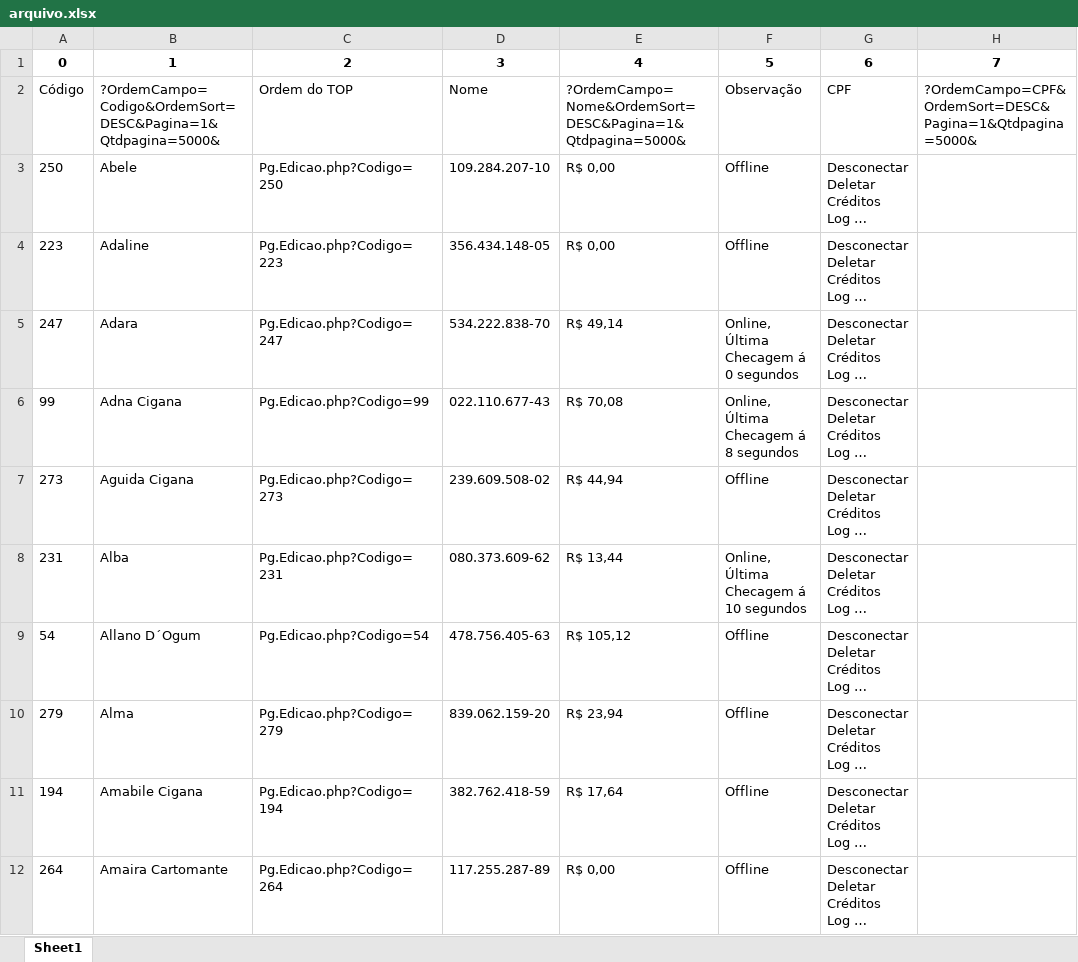
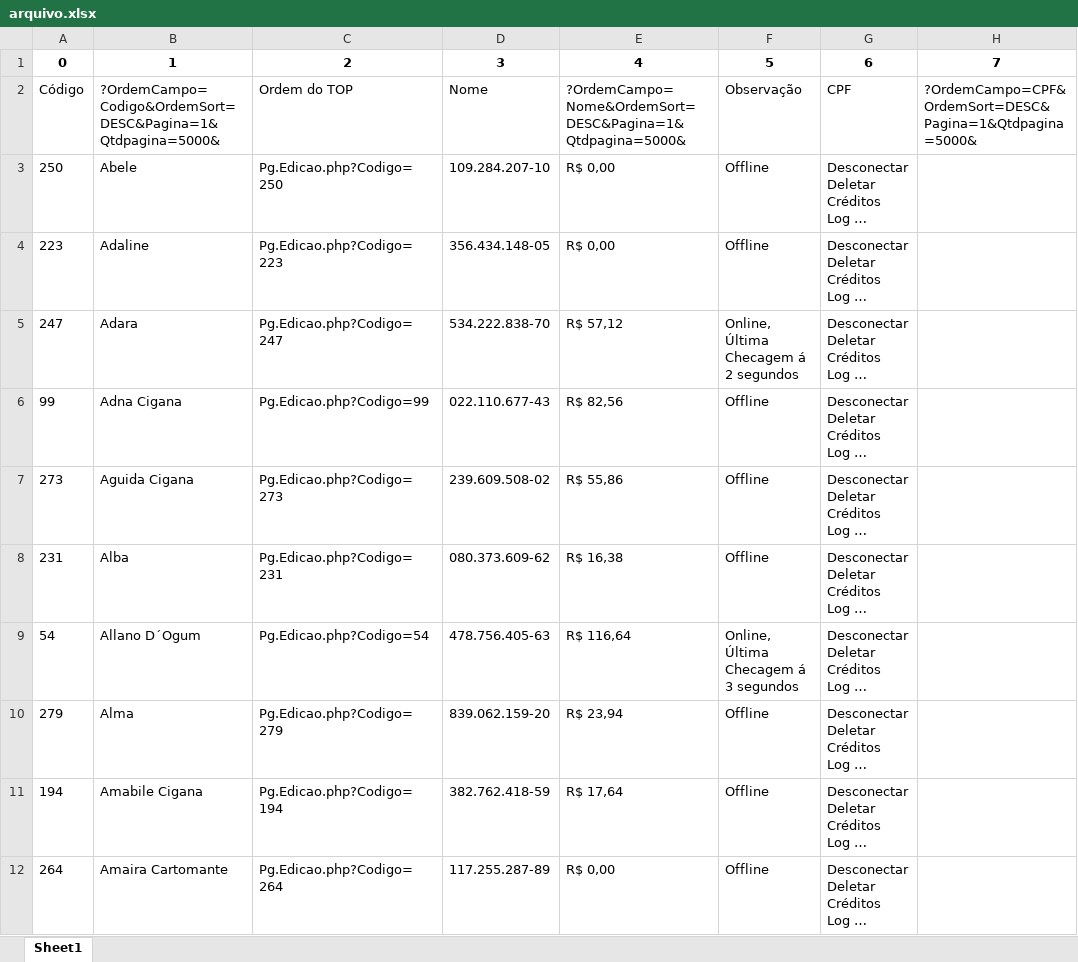
Before and after one commit to helio2323/esoteric-bot, an Excel workbook: arquivo.xlsx, sheet Sheet1, drawn as a sheet; only a part is shown; long unchanged cells end in …; values as stored, in another font and other column widths than the file's, no borders; ↵ is a line break in a cell; the diff covers the shown part only; the diff names each change by its address in the sheet, - before the commit and + after, or states it on an @@ line.

```diff
--- a/arquivo.xlsx (sheet Sheet1)
+++ b/arquivo.xlsx (sheet Sheet1)
-E5: R$ 49,14
+E5: R$ 57,12
-F5: Online, ↵ Última Checagem á 0 segundos
+F5: Online, ↵ Última Checagem á 2 segundos
-E6: R$ 70,08
+E6: R$ 82,56
-F6: Online, ↵ Última Checagem á 8 segundos
+F6: Offline
-E7: R$ 44,94
+E7: R$ 55,86
-E8: R$ 13,44
+E8: R$ 16,38
-F8: Online, ↵ Última Checagem á 10 segundos
+F8: Offline
-E9: R$ 105,12
+E9: R$ 116,64
-F9: Offline
+F9: Online, ↵ Última Checagem á 3 segundos
```
Also changed, not shown: 43 edited cells elsewhere in this sheet, 3 other files.
